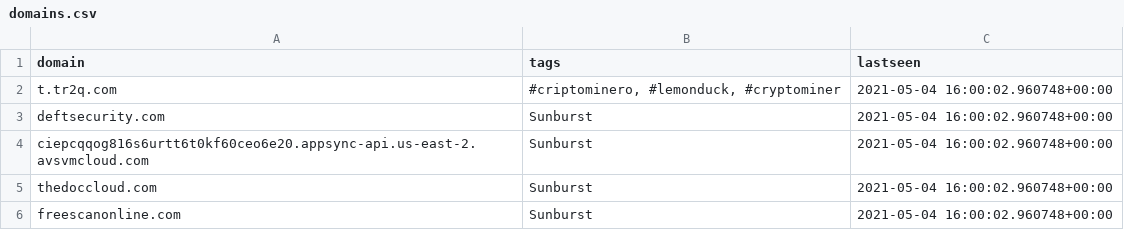
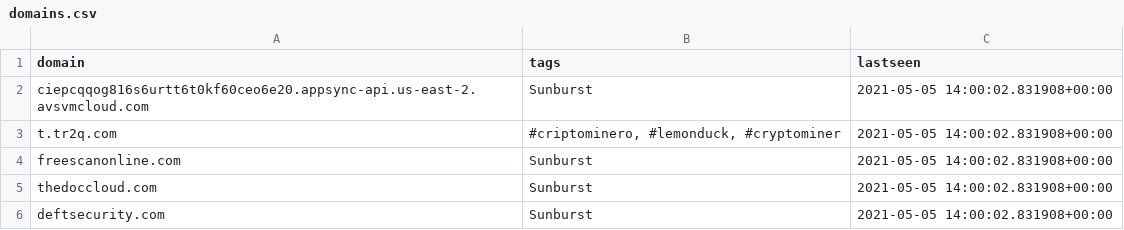
Before and after one commit to PerchSecurity/PerchLabs, a CSV file: domains.csv, drawn as a sheet.

```diff
--- a/domains.csv
+++ b/domains.csv
@@ -1,6 +1,6 @@
 "domain","tags","lastseen"
-"t.tr2q.com","#criptominero, #lemonduck, #cryptominer","2021-05-04 16:00:02.960748+00:00"
-"deftsecurity.com","Sunburst","2021-05-04 16:00:02.960748+00:00"
-"ciepcqqog816s6urtt6t0kf60ceo6e20.appsync-api.us-east-2.avsvmcloud.com","Sunburst","2021-05-04 16:00:02.960748+00:00"
-"thedoccloud.com","Sunburst","2021-05-04 16:00:02.960748+00:00"
-"freescanonline.com","Sunburst","2021-05-04 16:00:02.960748+00:00"
+"ciepcqqog816s6urtt6t0kf60ceo6e20.appsync-api.us-east-2.avsvmcloud.com","Sunburst","2021-05-05 14:00:02.831908+00:00"
+"t.tr2q.com","#criptominero, #lemonduck, #cryptominer","2021-05-05 14:00:02.831908+00:00"
+"freescanonline.com","Sunburst","2021-05-05 14:00:02.831908+00:00"
+"thedoccloud.com","Sunburst","2021-05-05 14:00:02.831908+00:00"
+"deftsecurity.com","Sunburst","2021-05-05 14:00:02.831908+00:00"
```
Also changed, not shown: ips.csv, 1 other file.
